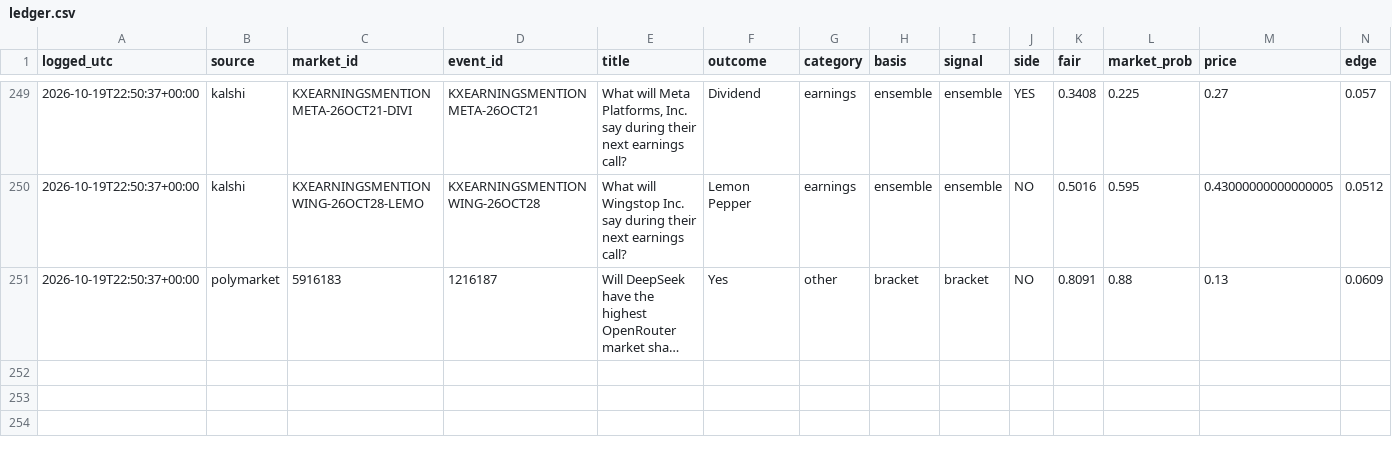
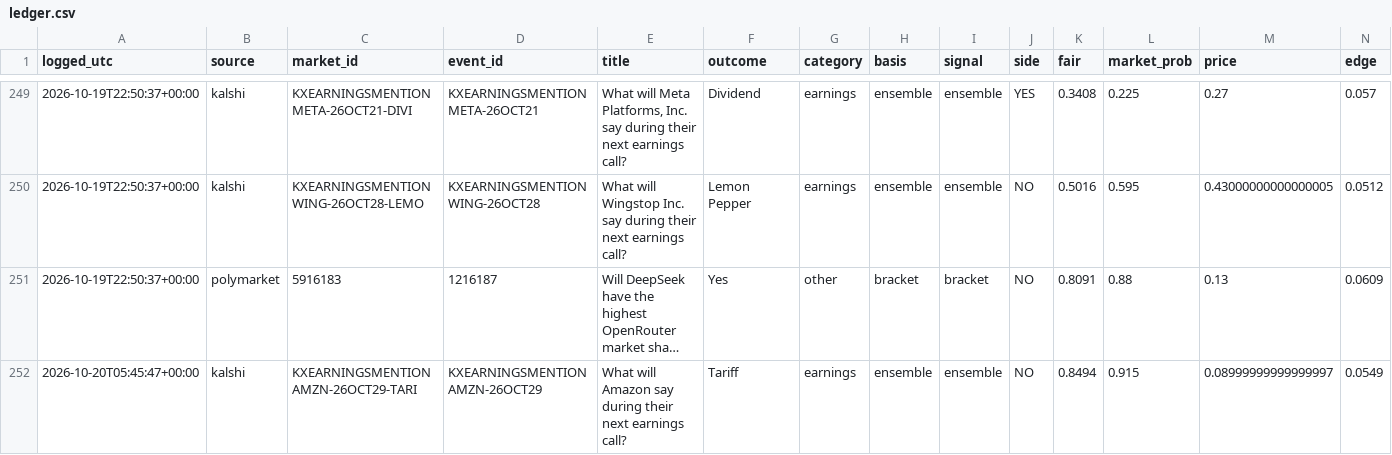
Before and after one commit to cj1234cj/markets, a CSV file: data/ledger.csv, drawn as a sheet; only a part is shown, gaps mark what is left out; long unchanged cells end in …; rows hold the shown columns only; the diff names each change by its address in the sheet, - before the commit and + after, or states it on an @@ line.

```diff
--- a/data/ledger.csv
+++ b/data/ledger.csv
+row 252: 2026-10-20T05:45:47+00:00 | kalshi | KXEARNINGSMENTIONAMZN-26OCT29-TARI | KXEARNINGSMENTIONAMZN-26OCT29 | What will Amazon say during their next earnings call? | Tariff | earnings | ensemble | ensemble | NO | 0.8494 | 0.915 | 0.08999999999999997 | 0.0549
```
Also changed, not shown: 9 other files.
